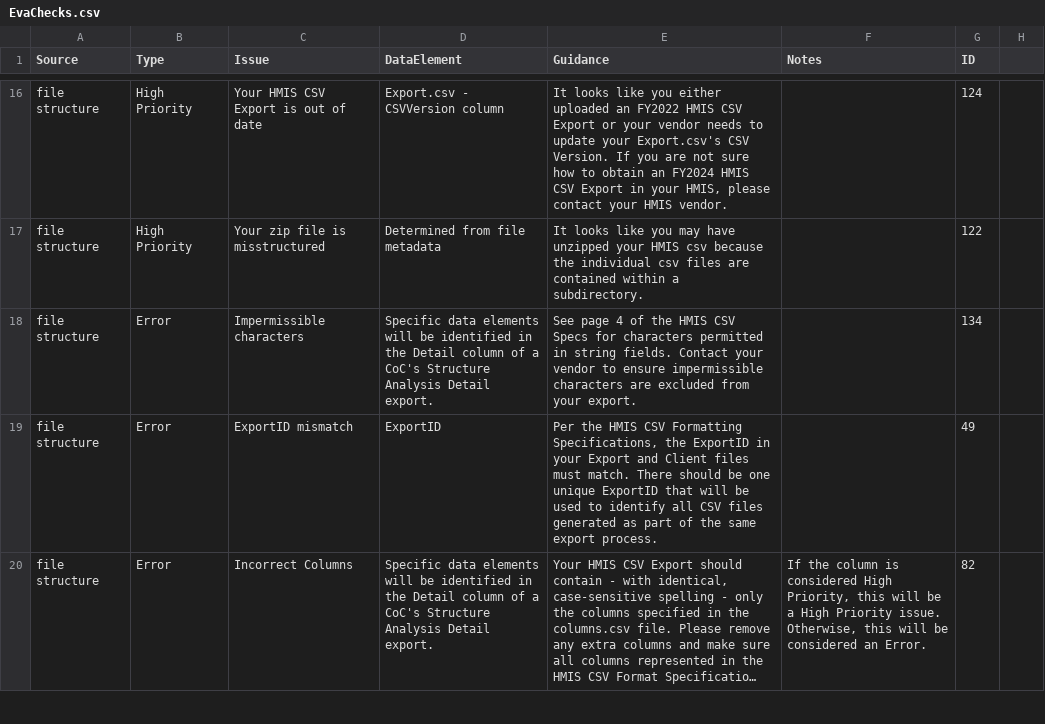
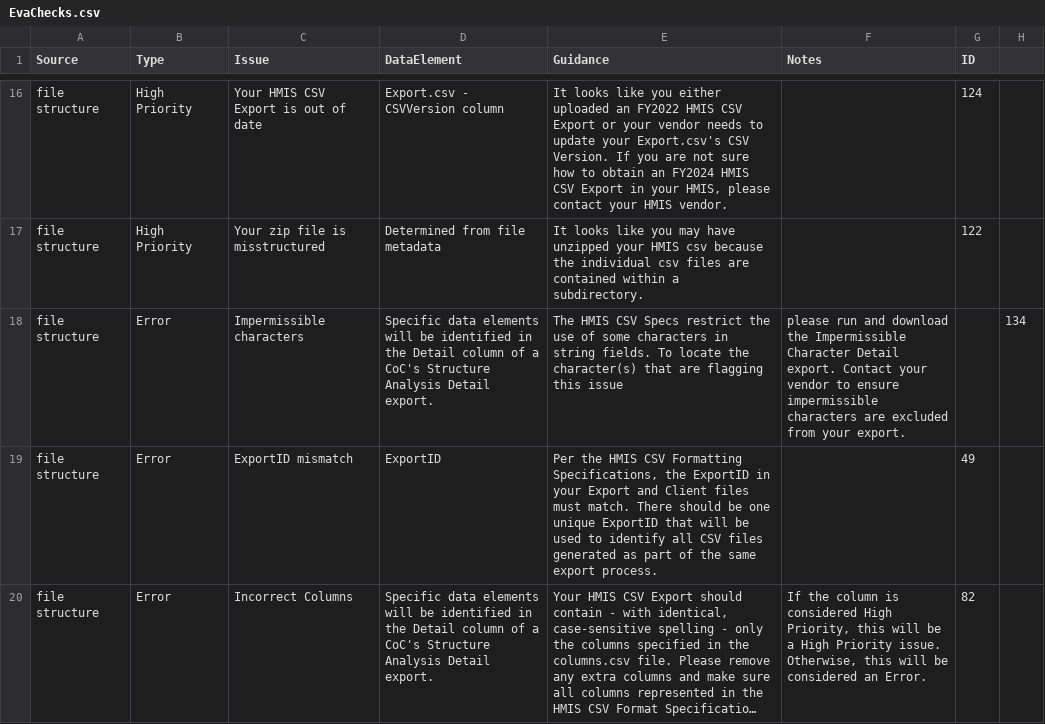
Before and after one commit to abtassociates/eva, a CSV file: public-resources/EvaChecks.csv, drawn as a sheet; only a part is shown, gaps mark what is left out; long unchanged cells end in ….

Commit message:
update Impermissible character guidance to make it more clear that Eva is no longer going strictly by the FY2024 HMIS CSV Export Specifications in anticipation of the FY2026 changes and now allows the UTF-8 character set

```diff
--- a/public-resources/EvaChecks.csv
+++ b/public-resources/EvaChecks.csv
@@ -17,3 +17,3 @@ file structure,High Priority,Your HMIS CSV Export is out of date,Export.csv - CS
 file structure,High Priority,Your zip file is misstructured,Determined from file metadata,It looks like you may have unzipped your HMIS csv because the individual csv files are contained within a subdirectory.,,122
-file structure,Error,Impermissible characters,Specific data elements will be identified in the Detail column of a CoC's Structure Analysis Detail export.,See page 4 of the HMIS CSV Specs for characters permitted in string fields. Contact your vendor to ensure impermissible characters are excluded from your export.,,134
+file structure,Error,Impermissible characters,Specific data elements will be identified in the Detail column of a CoC's Structure Analysis Detail export.,The HMIS CSV Specs restrict the use of some characters in string fields. To locate the character(s) that are flagging this issue, please run and download the Impermissible Character Detail export. Contact your vendor to ensure impermissible characters are excluded from your export.,,134
 file structure,Error,ExportID mismatch,ExportID,"Per the HMIS CSV Formatting Specifications, the ExportID in your Export and Client files must match. There should be one unique ExportID that will be used to identify all CSV files generated as part of the same export process.",,49
```
